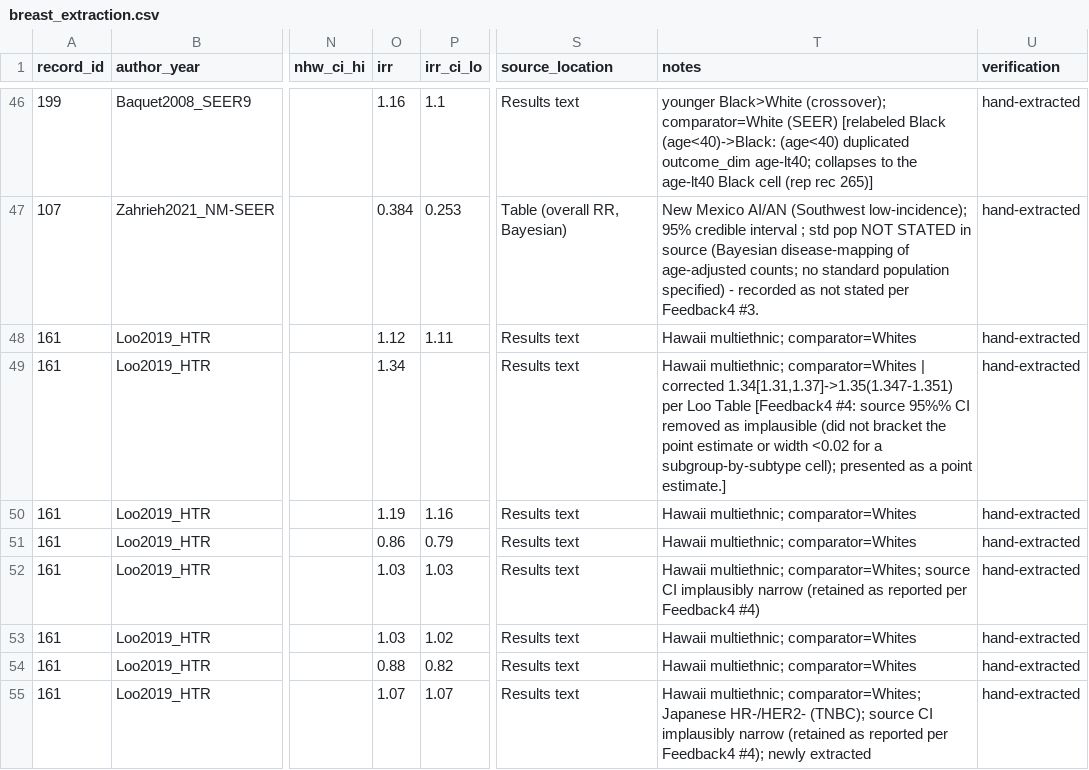
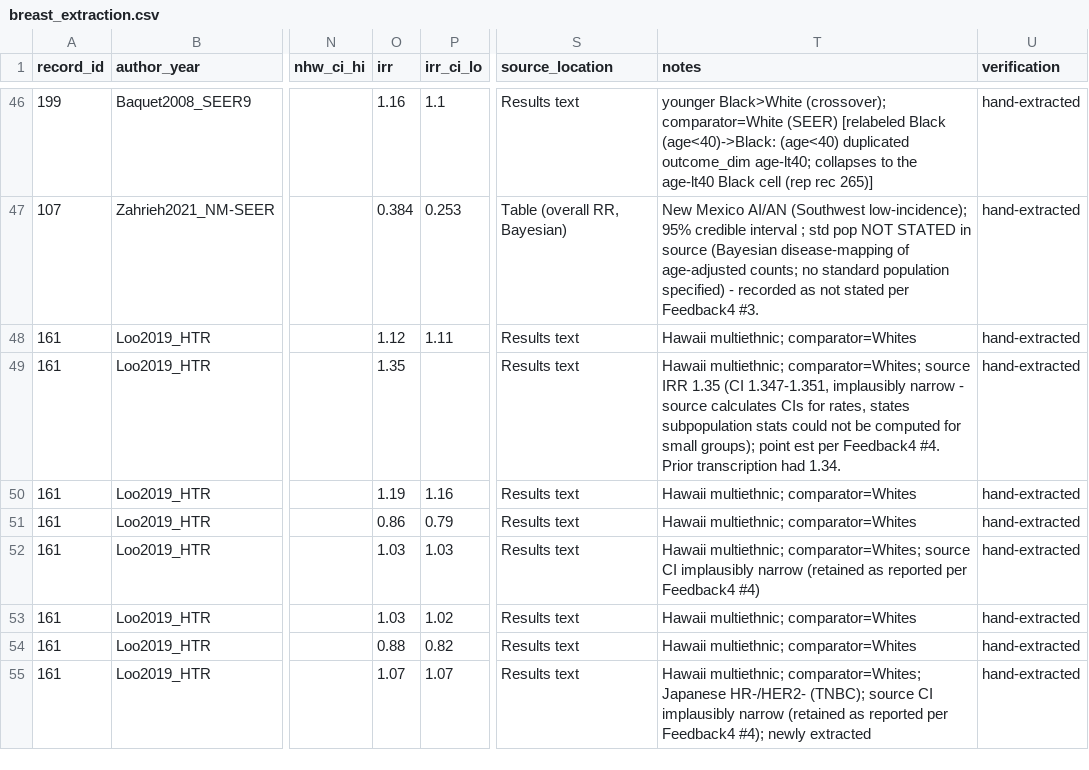
Before and after one commit to p16791918-lab/Meta, a CSV file: meta_agents/search_v2/breast_extraction.csv, drawn as a sheet; only a part is shown, gaps mark what is left out; the diff names each change by its address in the sheet, - before the commit and + after, or states it on an @@ line.

```diff
--- a/meta_agents/search_v2/breast_extraction.csv
+++ b/meta_agents/search_v2/breast_extraction.csv
-O49 (irr): 1.34
+O49 (irr): 1.35
-T49 (notes): Hawaii multiethnic; comparator=Whites | corrected 1.34[1.31,1.37]->1.35(1.347-1.351) per Loo Table [Feedback4 #4: source 95%% CI removed as implausible (did not bracket the point estimate or width <0.02 for a subgroup-by-subtype cell); presented as a point estimate.]
+T49 (notes): Hawaii multiethnic; comparator=Whites; source IRR 1.35 (CI 1.347-1.351, implausibly narrow - source calculates CIs for rates, states subpopulation stats could not be computed for small groups); point est per Feedback4 #4. Prior transcription had 1.34.
```
Also changed, not shown: 1 other file.
